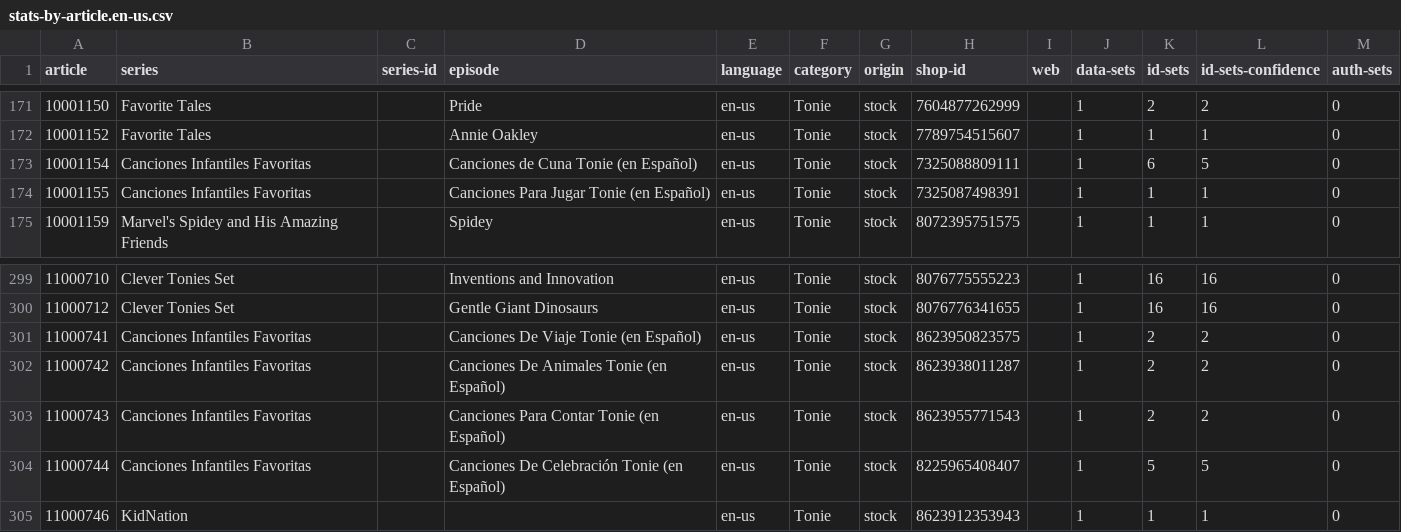
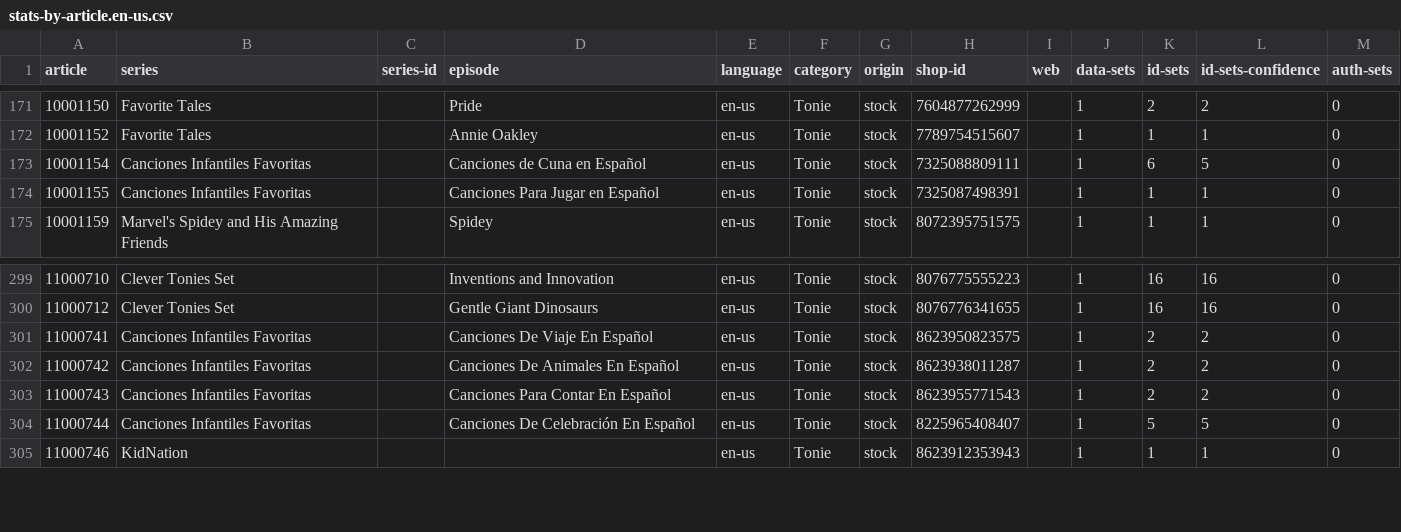
Before and after one commit to toniebox-reverse-engineering/tonies-json, a CSV file: stats/stats-by-article.en-us.csv, drawn as a sheet; only a part is shown, gaps mark what is left out.

Commit message:
Auto-Update tonies.json, toniesV2.json and the stats

```diff
--- a/stats/stats-by-article.en-us.csv
+++ b/stats/stats-by-article.en-us.csv
@@ -172,4 +172,4 @@ article,series,series-id,episode,language,category,origin,shop-id,web,data-sets,
 10001152,Favorite Tales,,Annie Oakley,en-us,Tonie,stock,7789754515607,,1,1,1,0
-10001154,Canciones Infantiles Favoritas,,Canciones de Cuna Tonie (en Español),en-us,Tonie,stock,7325088809111,,1,6,5,0
-10001155,Canciones Infantiles Favoritas,,Canciones Para Jugar Tonie (en Español),en-us,Tonie,stock,7325087498391,,1,1,1,0
+10001154,Canciones Infantiles Favoritas,,Canciones de Cuna en Español,en-us,Tonie,stock,7325088809111,,1,6,5,0
+10001155,Canciones Infantiles Favoritas,,Canciones Para Jugar en Español,en-us,Tonie,stock,7325087498391,,1,1,1,0
 10001159,Marvel's Spidey and His Amazing Friends,,Spidey,en-us,Tonie,stock,8072395751575,,1,1,1,0
@@ -300,6 +300,6 @@ article,series,series-id,episode,language,category,origin,shop-id,web,data-sets,
 11000712,Clever Tonies Set,,Gentle Giant Dinosaurs,en-us,Tonie,stock,8076776341655,,1,16,16,0
-11000741,Canciones Infantiles Favoritas,,Canciones De Viaje Tonie (en Español),en-us,Tonie,stock,8623950823575,,1,2,2,0
-11000742,Canciones Infantiles Favoritas,,Canciones De Animales Tonie (en Español),en-us,Tonie,stock,8623938011287,,1,2,2,0
-11000743,Canciones Infantiles Favoritas,,Canciones Para Contar Tonie (en Español),en-us,Tonie,stock,8623955771543,,1,2,2,0
-11000744,Canciones Infantiles Favoritas,,Canciones De Celebración Tonie (en Español),en-us,Tonie,stock,8225965408407,,1,5,5,0
+11000741,Canciones Infantiles Favoritas,,Canciones De Viaje En Español,en-us,Tonie,stock,8623950823575,,1,2,2,0
+11000742,Canciones Infantiles Favoritas,,Canciones De Animales En Español,en-us,Tonie,stock,8623938011287,,1,2,2,0
+11000743,Canciones Infantiles Favoritas,,Canciones Para Contar En Español,en-us,Tonie,stock,8623955771543,,1,2,2,0
+11000744,Canciones Infantiles Favoritas,,Canciones De Celebración En Español,en-us,Tonie,stock,8225965408407,,1,5,5,0
 11000746,KidNation,,,en-us,Tonie,stock,8623912353943,,1,1,1,0
```
Also changed, not shown: stats/stats-noconfidence-stock-by-article.csv, stats/stats-noconfidence-stock-by-article.en-us.csv, 3 other files.
